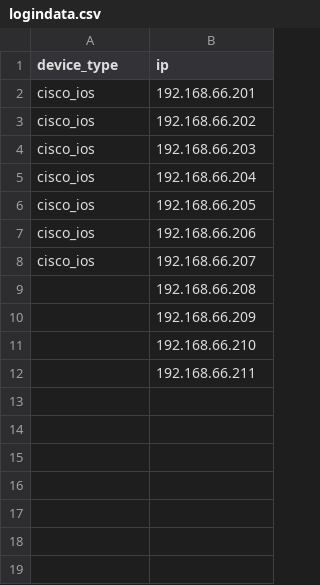
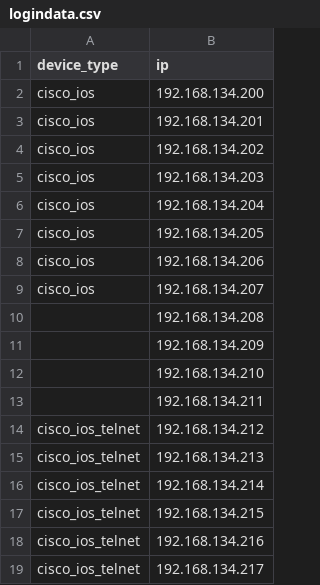
Before and after one commit to htulshan/changingaccessvlanonwidescale, a CSV file: logindata.csv, drawn as a sheet.

```diff
--- a/logindata.csv
+++ b/logindata.csv
@@ -1,12 +1,19 @@
 device_type,ip
-cisco_ios,192.168.66.201
-cisco_ios,192.168.66.202
-cisco_ios,192.168.66.203
-cisco_ios,192.168.66.204
-cisco_ios,192.168.66.205
-cisco_ios,192.168.66.206
-cisco_ios,192.168.66.207
-,192.168.66.208
-,192.168.66.209
-,192.168.66.210
-,192.168.66.211
+cisco_ios,192.168.134.200
+cisco_ios,192.168.134.201
+cisco_ios,192.168.134.202
+cisco_ios,192.168.134.203
+cisco_ios,192.168.134.204
+cisco_ios,192.168.134.205
+cisco_ios,192.168.134.206
+cisco_ios,192.168.134.207
+,192.168.134.208
+,192.168.134.209
+,192.168.134.210
+,192.168.134.211
+cisco_ios_telnet,192.168.134.212
+cisco_ios_telnet,192.168.134.213
+cisco_ios_telnet,192.168.134.214
+cisco_ios_telnet,192.168.134.215
+cisco_ios_telnet,192.168.134.216
+cisco_ios_telnet,192.168.134.217
```
Also changed, not shown: collectingoutputresult.csv, loginresult.csv, 42 other files.
